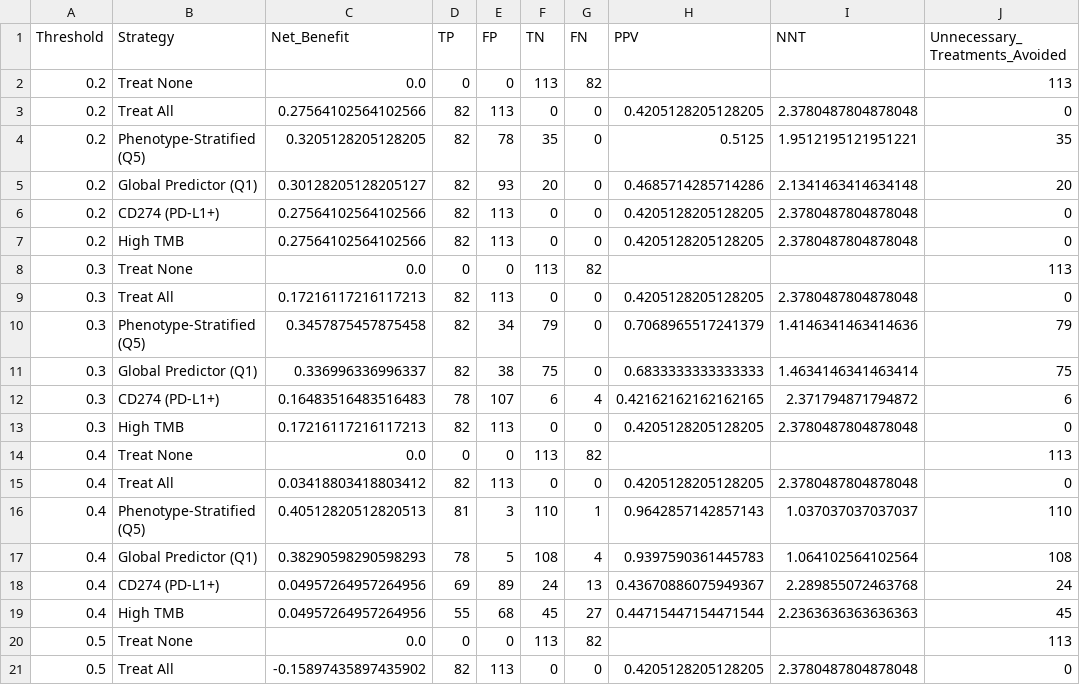
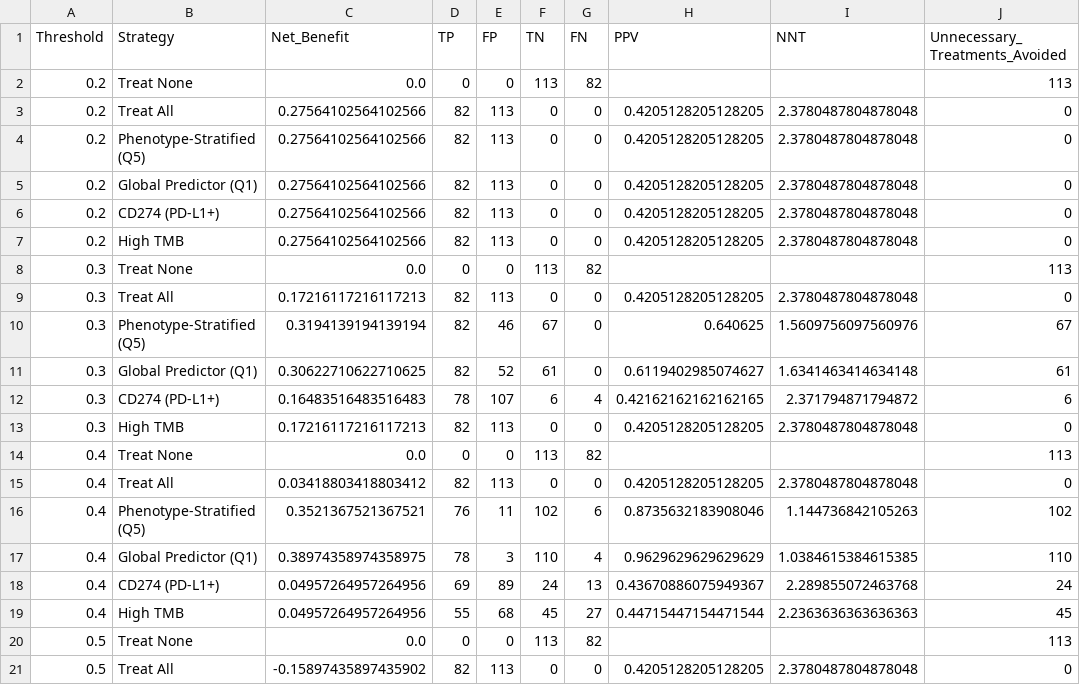
Before and after one commit to gillespieza/melanoma-assignment-3, a CSV file: data/processed/q5/clinical_utility_metrics.csv, drawn as a sheet; only a part is shown; the diff covers the shown part only.

```diff
--- a/data/processed/q5/clinical_utility_metrics.csv
+++ b/data/processed/q5/clinical_utility_metrics.csv
@@ -3,4 +3,4 @@ Threshold,Strategy,Net_Benefit,TP,FP,TN,FN,PPV,NNT,Unnecessary_Treatments_Avoide
 0.2,Treat All,0.27564102564102566,82,113,0,0,0.4205128205128205,2.3780487804878048,0
-0.2,Phenotype-Stratified (Q5),0.3205128205128205,82,78,35,0,0.5125,1.9512195121951221,35
-0.2,Global Predictor (Q1),0.30128205128205127,82,93,20,0,0.4685714285714286,2.1341463414634148,20
+0.2,Phenotype-Stratified (Q5),0.27564102564102566,82,113,0,0,0.4205128205128205,2.3780487804878048,0
+0.2,Global Predictor (Q1),0.27564102564102566,82,113,0,0,0.4205128205128205,2.3780487804878048,0
 0.2,CD274 (PD-L1+),0.27564102564102566,82,113,0,0,0.4205128205128205,2.3780487804878048,0
@@ -9,4 +9,4 @@ Threshold,Strategy,Net_Benefit,TP,FP,TN,FN,PPV,NNT,Unnecessary_Treatments_Avoide
 0.3,Treat All,0.17216117216117213,82,113,0,0,0.4205128205128205,2.3780487804878048,0
-0.3,Phenotype-Stratified (Q5),0.3457875457875458,82,34,79,0,0.7068965517241379,1.4146341463414636,79
-0.3,Global Predictor (Q1),0.336996336996337,82,38,75,0,0.6833333333333333,1.4634146341463414,75
+0.3,Phenotype-Stratified (Q5),0.3194139194139194,82,46,67,0,0.640625,1.5609756097560976,67
+0.3,Global Predictor (Q1),0.30622710622710625,82,52,61,0,0.6119402985074627,1.6341463414634148,61
 0.3,CD274 (PD-L1+),0.16483516483516483,78,107,6,4,0.42162162162162165,2.371794871794872,6
@@ -15,4 +15,4 @@ Threshold,Strategy,Net_Benefit,TP,FP,TN,FN,PPV,NNT,Unnecessary_Treatments_Avoide
 0.4,Treat All,0.03418803418803412,82,113,0,0,0.4205128205128205,2.3780487804878048,0
-0.4,Phenotype-Stratified (Q5),0.40512820512820513,81,3,110,1,0.9642857142857143,1.037037037037037,110
-0.4,Global Predictor (Q1),0.38290598290598293,78,5,108,4,0.9397590361445783,1.064102564102564,108
+0.4,Phenotype-Stratified (Q5),0.3521367521367521,76,11,102,6,0.8735632183908046,1.144736842105263,102
+0.4,Global Predictor (Q1),0.38974358974358975,78,3,110,4,0.9629629629629629,1.0384615384615385,110
 0.4,CD274 (PD-L1+),0.04957264957264956,69,89,24,13,0.43670886075949367,2.289855072463768,24
```
Also changed, not shown: 1 added row, 1 removed row and 9 edited cells elsewhere in this file, data/processed/q5/dca_net_benefit.csv, data/processed/q5/feature_matrix.csv, 52 other files.
